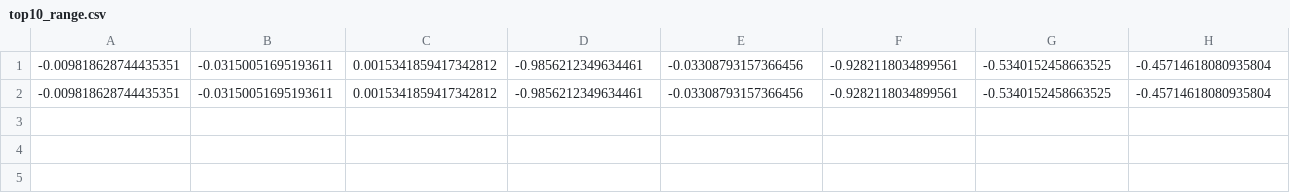
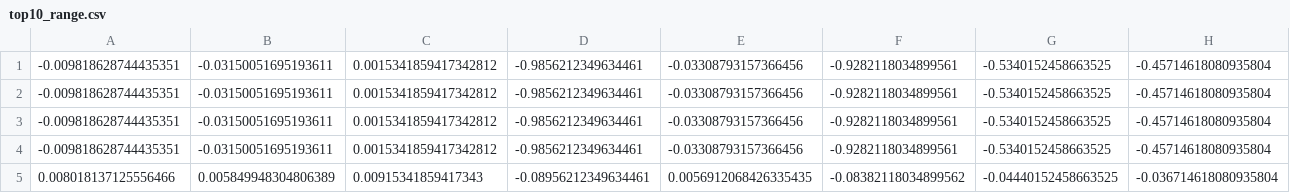
Before and after one commit to shinmohuang/FurtherResearch, a CSV file: Experiments/Top_LDA/top10_range.csv, drawn as a sheet; only a part is shown; rows hold the shown columns only; the diff names each change by its address in the sheet, - before the commit and + after, or states it on an @@ line.

```diff
--- a/Experiments/Top_LDA/top10_range.csv
+++ b/Experiments/Top_LDA/top10_range.csv
+row 3: -0.009818628744435351 | -0.03150051695193611 | 0.0015341859417342812 | -0.9856212349634461 | -0.03308793157366456 | -0.9282118034899561 | -0.5340152458663525 | -0.45714618080935804
+row 4: -0.009818628744435351 | -0.03150051695193611 | 0.0015341859417342812 | -0.9856212349634461 | -0.03308793157366456 | -0.9282118034899561 | -0.5340152458663525 | -0.45714618080935804
+row 5: 0.008018137125556466 | 0.005849948304806389 | 0.00915341859417343 | -0.08956212349634461 | 0.0056912068426335435 | -0.08382118034899562 | -0.04440152458663525 | -0.036714618080935804
```
Also changed, not shown: 7 other files.
